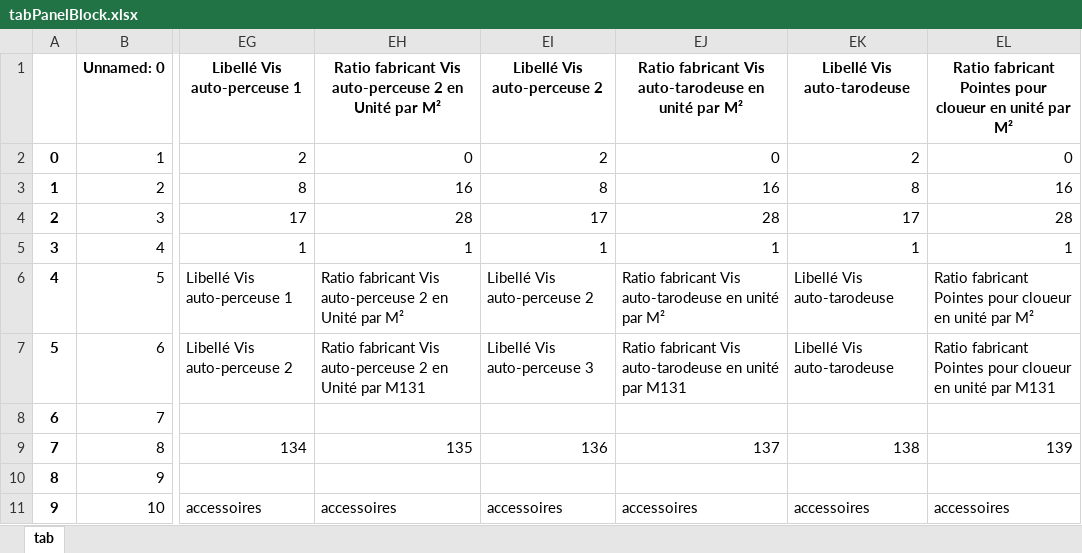
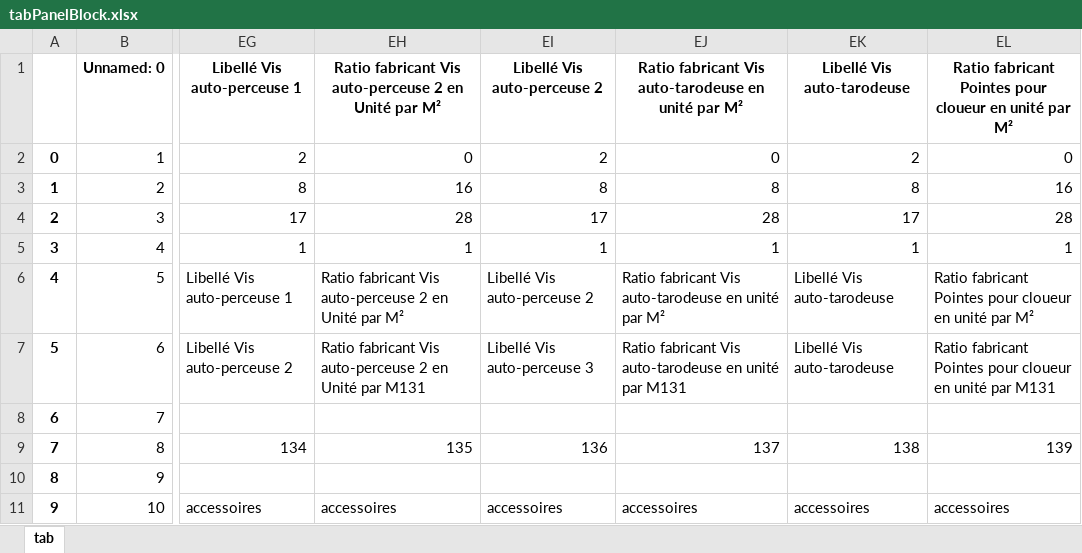
Before and after one commit to mai-nhi/BaseDeDonneesViews, an Excel workbook: tabPanelBlock.xlsx, sheet tab, drawn as a sheet; only a part is shown, gaps mark what is left out; values as stored, in another font and other column widths than the file's, no borders; the diff names each change by its address in the sheet, - before the commit and + after, or states it on an @@ line.

Commit message:
modif tab

```diff
--- a/tabPanelBlock.xlsx (sheet tab)
+++ b/tabPanelBlock.xlsx (sheet tab)
-EJ3: 16
+EJ3: 8
```
